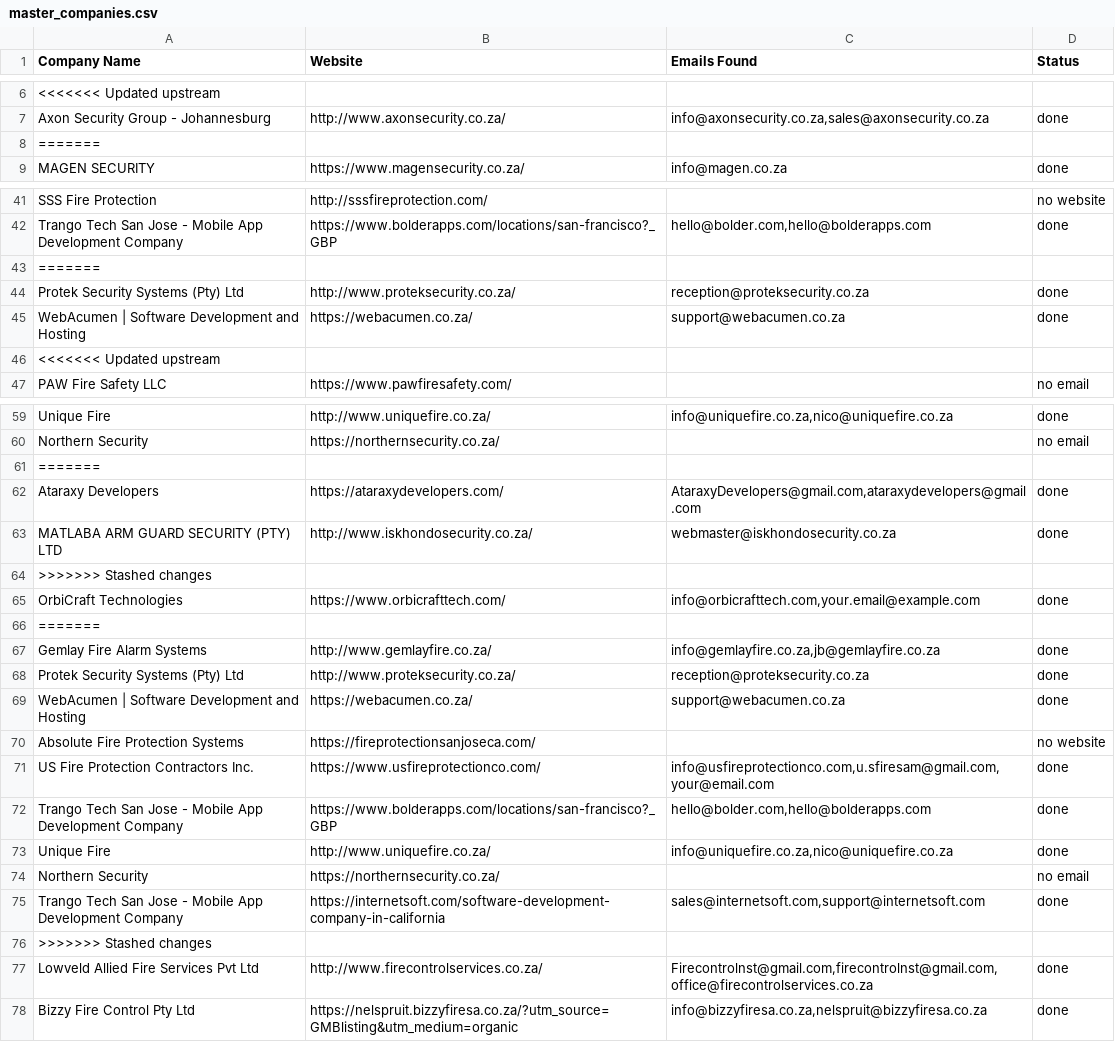
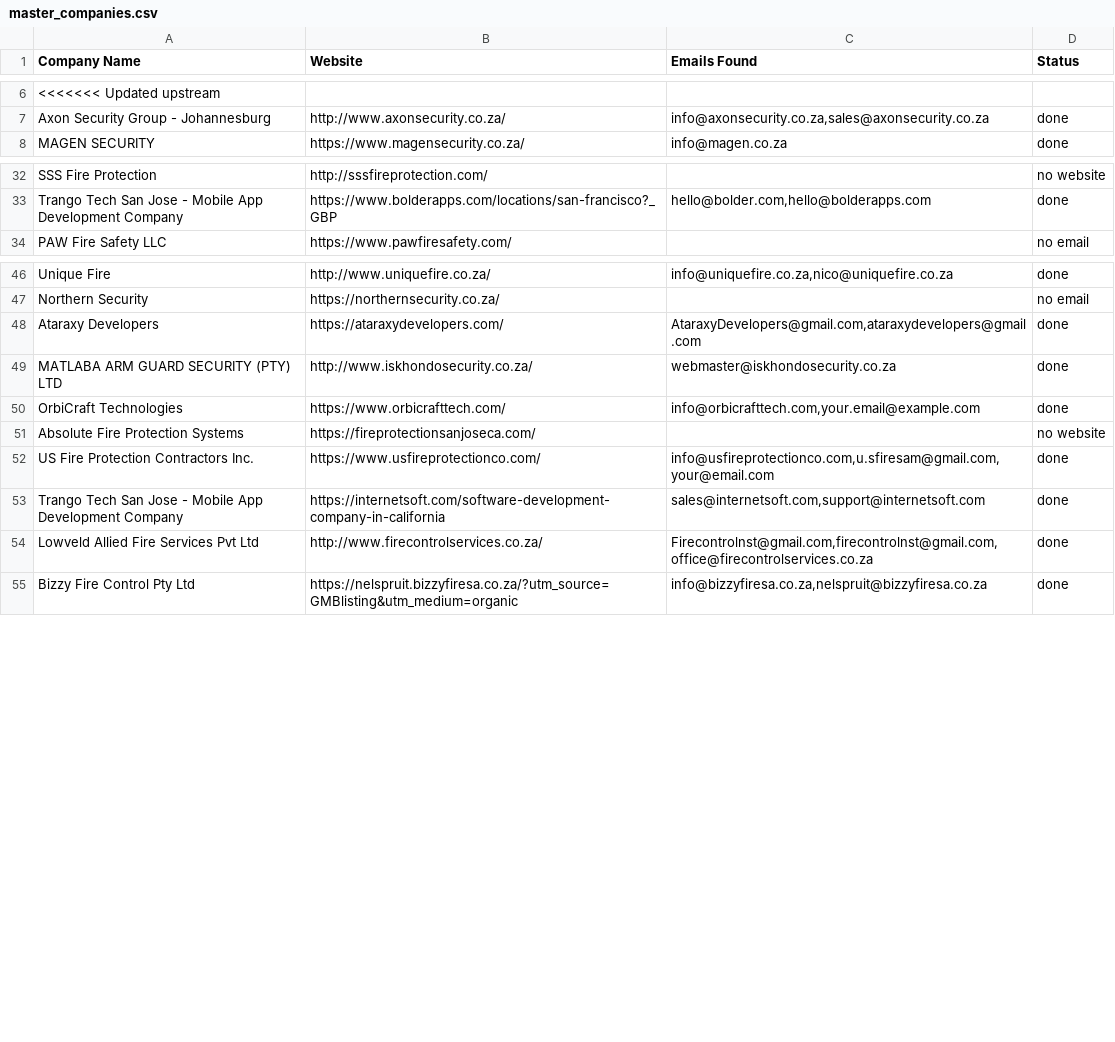
Before and after one commit to MareanaNsuku/FireDetectionOutreach, a CSV file: master_companies.csv, drawn as a sheet; only a part is shown, gaps mark what is left out; the diff covers the shown part only; the diff names each change by its address in the sheet, - before the commit and + after, or states it on an @@ line.

```diff
--- a/master_companies.csv
+++ b/master_companies.csv
-row 8: =======
-row 43: =======
-row 44: Protek Security Systems (Pty) Ltd | http://www.proteksecurity.co.za/ | reception@proteksecurity.co.za | done
-row 45: WebAcumen | Software Development and Hosting | https://webacumen.co.za/ | support@webacumen.co.za | done
-row 46: <<<<<<< Updated upstream
-row 61: =======
-row 64: >>>>>>> Stashed changes
-row 66: =======
-row 67: Gemlay Fire Alarm Systems | http://www.gemlayfire.co.za/ | info@gemlayfire.co.za,jb@gemlayfire.co.za | done
-row 68: Protek Security Systems (Pty) Ltd | http://www.proteksecurity.co.za/ | reception@proteksecurity.co.za | done
-row 69: WebAcumen | Software Development and Hosting | https://webacumen.co.za/ | support@webacumen.co.za | done
-row 72: Trango Tech San Jose - Mobile App Development Company | https://www.bolderapps.com/locations/san-francisco?_GBP | hello@bolder.com,hello@bolderapps.com | done
-row 73: Unique Fire | http://www.uniquefire.co.za/ | info@uniquefire.co.za,nico@uniquefire.co.za | done
-row 74: Northern Security | https://northernsecurity.co.za/ |  | no email
-row 76: >>>>>>> Stashed changes
```
Also changed, not shown: 46 removed rows elsewhere in this file.
